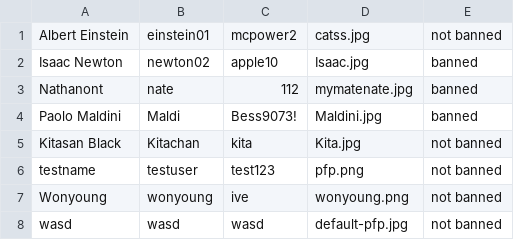
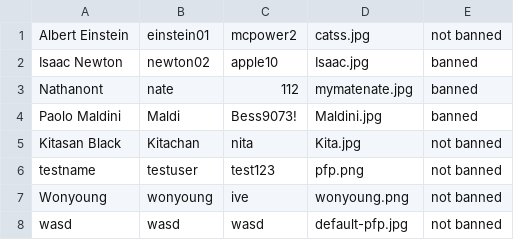
Before and after one commit to GustPK/TofuEvent, a CSV file: data/Account.csv, drawn as a sheet.

```diff
--- a/data/Account.csv
+++ b/data/Account.csv
@@ -4,3 +4,3 @@ Nathanont,nate,112,mymatenate.jpg,banned
 Paolo Maldini,Maldi,Bess9073!,Maldini.jpg,banned
-Kitasan Black,Kitachan,kita,Kita.jpg,not banned
+Kitasan Black,Kitachan,nita,Kita.jpg,not banned
 testname,testuser,test123,pfp.png,not banned
```
Also changed, not shown: 8 other files.
